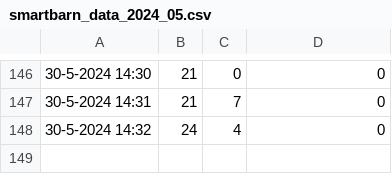
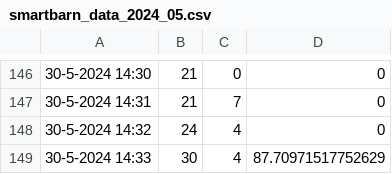
Before and after one commit to Thesmartbarn/The-Smart-Barn, a CSV file: software/csvData/smartbarn_data_2024_05.csv, drawn as a sheet; only a part is shown, gaps mark what is left out; the diff names each change by its address in the sheet, - before the commit and + after, or states it on an @@ line.

```diff
--- a/software/csvData/smartbarn_data_2024_05.csv
+++ b/software/csvData/smartbarn_data_2024_05.csv
+row 149: 30-5-2024 14:33 | 30 | 4 | 87.70971517752629
```
Also changed, not shown: 1 other file.
